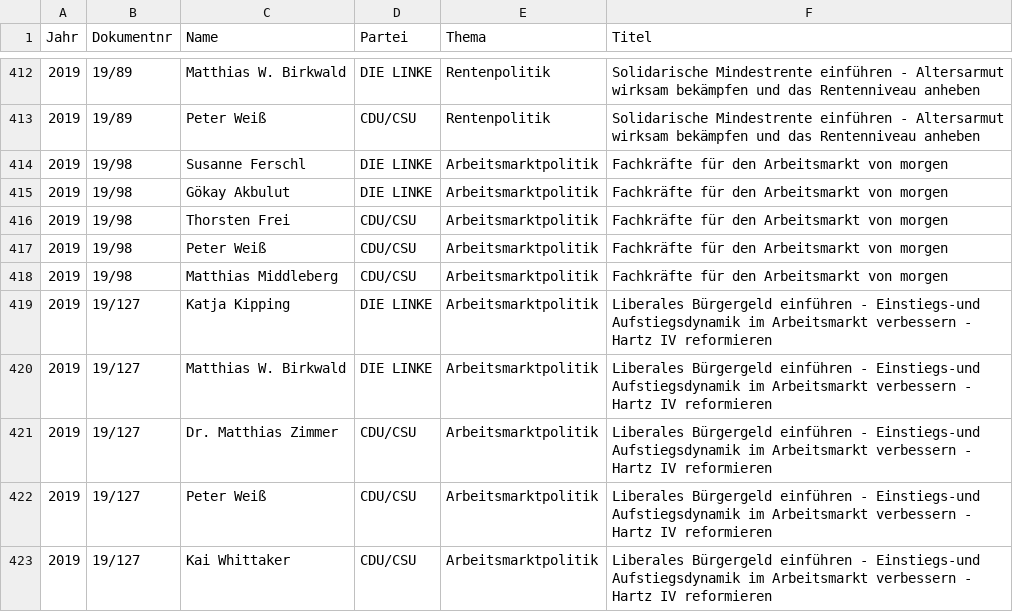
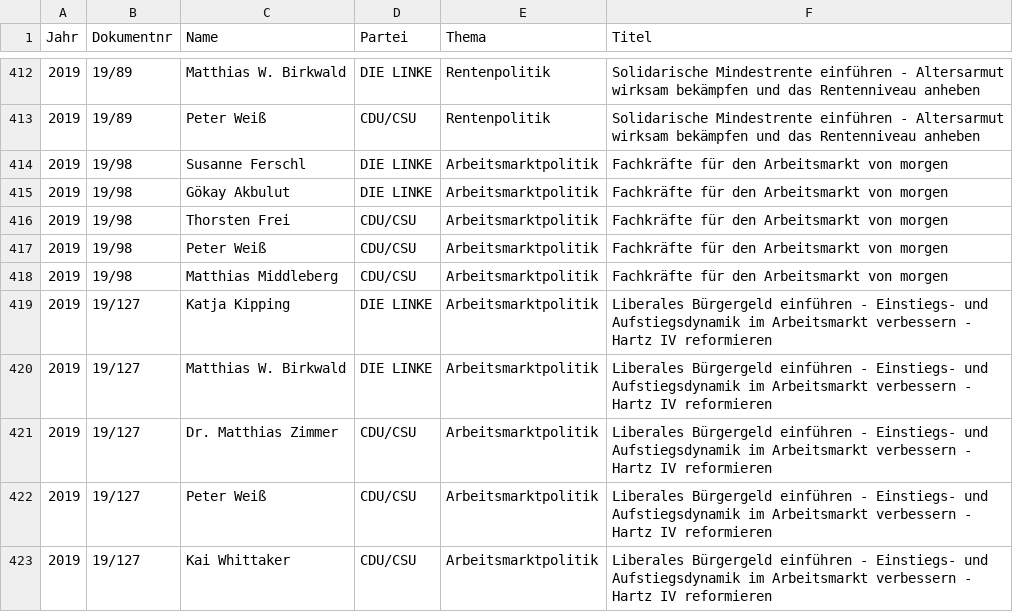
Before and after one commit to anna-hero98/Text-Mining-Web-Analytics, a CSV file: input_df.csv, drawn as a sheet; only a part is shown, gaps mark what is left out; the diff covers the shown part only.

```diff
--- a/input_df.csv
+++ b/input_df.csv
@@ -418,6 +418,6 @@ Jahr;Dokumentnr;Name;Partei;Thema;Titel
 2019;19/98;Matthias Middleberg;CDU/CSU;Arbeitsmarktpolitik;Fachkräfte für den Arbeitsmarkt von morgen
-2019;19/127;Katja Kipping;DIE LINKE;Arbeitsmarktpolitik;Liberales Bürgergeld einführen - Einstiegs-und Aufstiegsdynamik im Arbeitsmarkt verbessern - Hartz IV reformieren
-2019;19/127;Matthias W. Birkwald;DIE LINKE;Arbeitsmarktpolitik;Liberales Bürgergeld einführen - Einstiegs-und Aufstiegsdynamik im Arbeitsmarkt verbessern - Hartz IV reformieren
-2019;19/127;Dr. Matthias Zimmer;CDU/CSU;Arbeitsmarktpolitik;Liberales Bürgergeld einführen - Einstiegs-und Aufstiegsdynamik im Arbeitsmarkt verbessern - Hartz IV reformieren
-2019;19/127;Peter Weiß;CDU/CSU;Arbeitsmarktpolitik;Liberales Bürgergeld einführen - Einstiegs-und Aufstiegsdynamik im Arbeitsmarkt verbessern - Hartz IV reformieren
-2019;19/127;Kai Whittaker;CDU/CSU;Arbeitsmarktpolitik;Liberales Bürgergeld einführen - Einstiegs-und Aufstiegsdynamik im Arbeitsmarkt verbessern - Hartz IV reformieren
+2019;19/127;Katja Kipping;DIE LINKE;Arbeitsmarktpolitik;Liberales Bürgergeld einführen - Einstiegs- und Aufstiegsdynamik im Arbeitsmarkt verbessern - Hartz IV reformieren
+2019;19/127;Matthias W. Birkwald;DIE LINKE;Arbeitsmarktpolitik;Liberales Bürgergeld einführen - Einstiegs- und Aufstiegsdynamik im Arbeitsmarkt verbessern - Hartz IV reformieren
+2019;19/127;Dr. Matthias Zimmer;CDU/CSU;Arbeitsmarktpolitik;Liberales Bürgergeld einführen - Einstiegs- und Aufstiegsdynamik im Arbeitsmarkt verbessern - Hartz IV reformieren
+2019;19/127;Peter Weiß;CDU/CSU;Arbeitsmarktpolitik;Liberales Bürgergeld einführen - Einstiegs- und Aufstiegsdynamik im Arbeitsmarkt verbessern - Hartz IV reformieren
+2019;19/127;Kai Whittaker;CDU/CSU;Arbeitsmarktpolitik;Liberales Bürgergeld einführen - Einstiegs- und Aufstiegsdynamik im Arbeitsmarkt verbessern - Hartz IV reformieren
```
Also changed, not shown: 68 edited cells elsewhere in this file, 2 other files.
